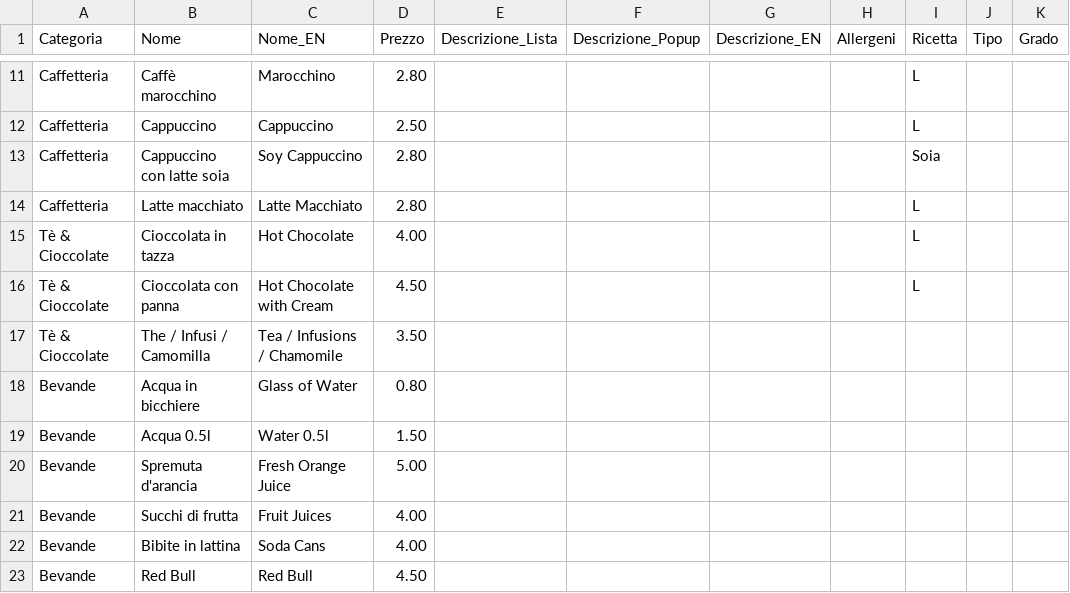
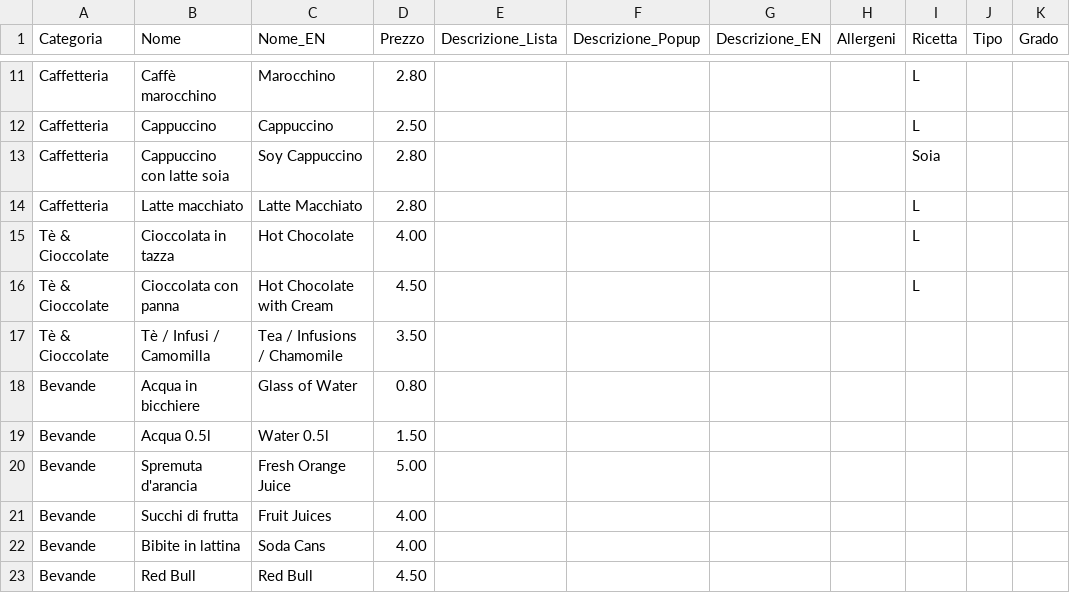
Before and after one commit to bar-menu/bar-menu.github.io, a CSV file: menu_nuovo.csv, drawn as a sheet; only a part is shown, gaps mark what is left out; the diff names each change by its address in the sheet, - before the commit and + after, or states it on an @@ line.

```diff
--- a/menu_nuovo.csv
+++ b/menu_nuovo.csv
-B17 (Nome): The / Infusi / Camomilla
+B17 (Nome): Tè / Infusi / Camomilla
```
Also changed, not shown: 5 other files.
